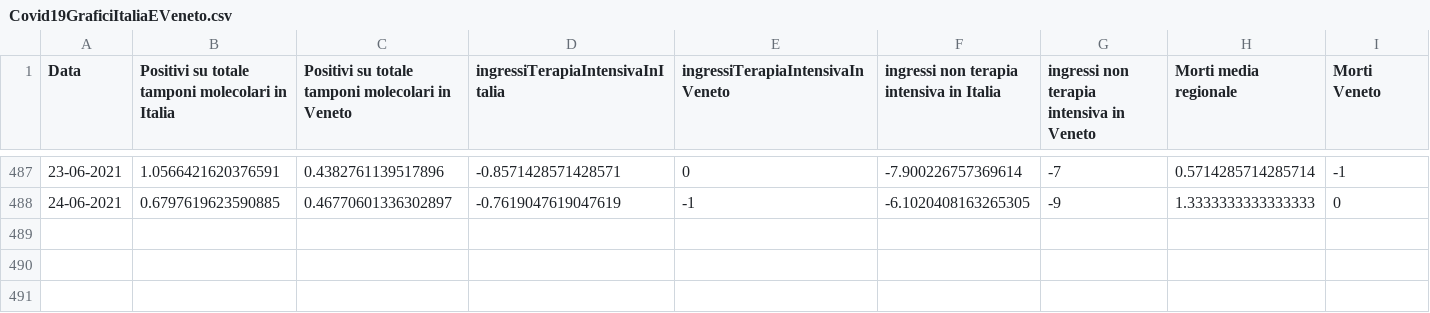
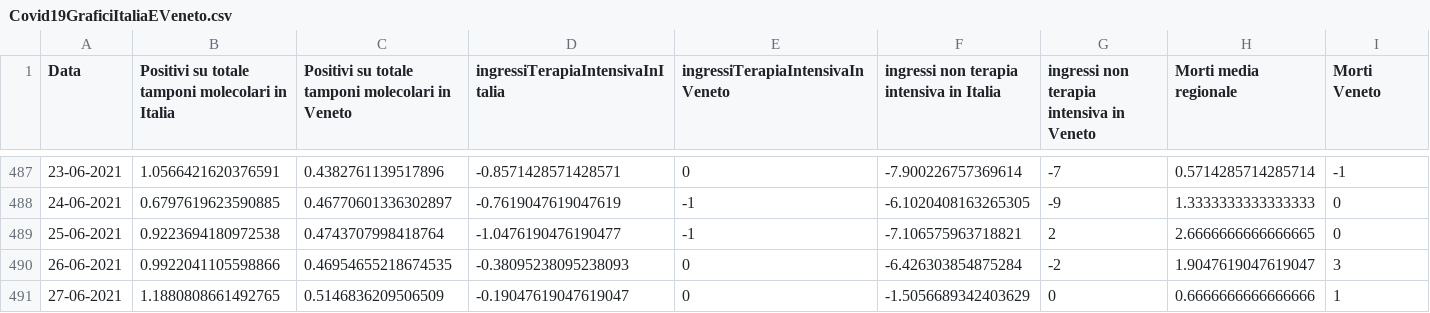
Before and after one commit to DigitalChriAri/Covid, a CSV file: Covid19GraficiItaliaEVeneto.csv, drawn as a sheet; only a part is shown, gaps mark what is left out; rows hold the shown columns only; the diff names each change by its address in the sheet, - before the commit and + after, or states it on an @@ line.

```diff
--- a/Covid19GraficiItaliaEVeneto.csv
+++ b/Covid19GraficiItaliaEVeneto.csv
+row 489: 25-06-2021 | 0.9223694180972538 | 0.4743707998418764 | -1.0476190476190477 | -1 | -7.106575963718821 | 2 | 2.6666666666666665 | 0
+row 490: 26-06-2021 | 0.9922041105598866 | 0.46954655218674535 | -0.38095238095238093 | 0 | -6.426303854875284 | -2 | 1.9047619047619047 | 3
+row 491: 27-06-2021 | 1.1880808661492765 | 0.5146836209506509 | -0.19047619047619047 | 0 | -1.5056689342403629 | 0 | 0.6666666666666666 | 1
```
Also changed, not shown: Covid19GraficiTamponiTotaliItaliaEVeneto.csv.
